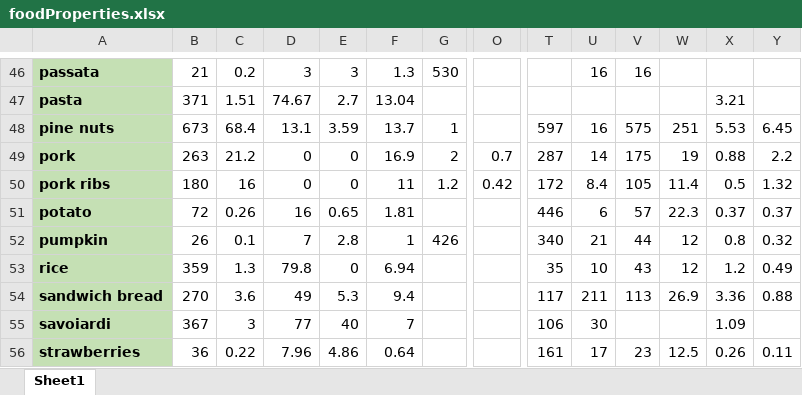
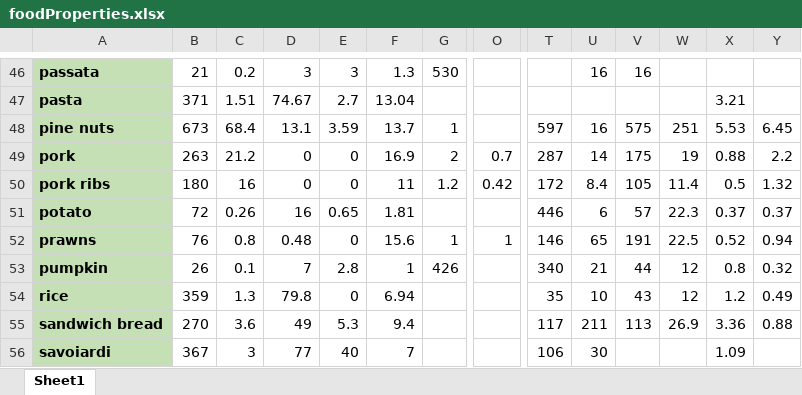
Before and after one commit to sp-droid/showtime, an Excel workbook: assets/data/recipes/foodProperties.xlsx, sheet Sheet1, drawn as a sheet; only a part is shown, gaps mark what is left out; the shorter side is filled out with more unchanged rows; values as stored, in another font and other column widths than the file's, no borders; conditional formats not drawn; rows hold the shown columns only; the diff names each change by its address in the sheet, - before the commit and + after, or states it on an @@ line.

Commit message:
Recipe changes
- Gambas al ajillo
- Tortilla
- Changes to ragù bolognese, pesto, sopa de puchero, panna cotta, puchero canario

```diff
--- a/assets/data/recipes/foodProperties.xlsx (sheet Sheet1)
+++ b/assets/data/recipes/foodProperties.xlsx (sheet Sheet1)
+row 52: prawns | 76 | 0.8 | 0.48 | 0 | 15.6 | 1 | 1 | 146 | 65 | 191 | 22.5 | 0.52 | 0.94
```
Also changed, not shown: 20 other files.
